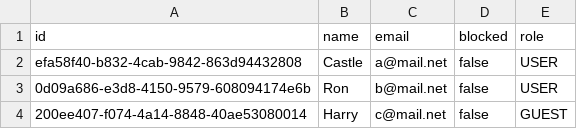
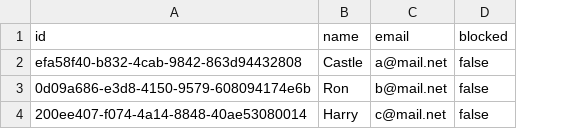
Before and after one commit to FrolovRa/solvve_course, a CSV file: src/main/resources/db/data/load-principal.csv, drawn as a sheet; the diff names each change by its address in the sheet, - before the commit and + after, or states it on an @@ line.

Commit message:
Home-work-19. Added another many to many relation for roles and principals.

```diff
--- a/src/main/resources/db/data/load-principal.csv
+++ b/src/main/resources/db/data/load-principal.csv
-column E (role), rows 2-4: USER | USER | GUEST
```
Also changed, not shown: 21 other files.
